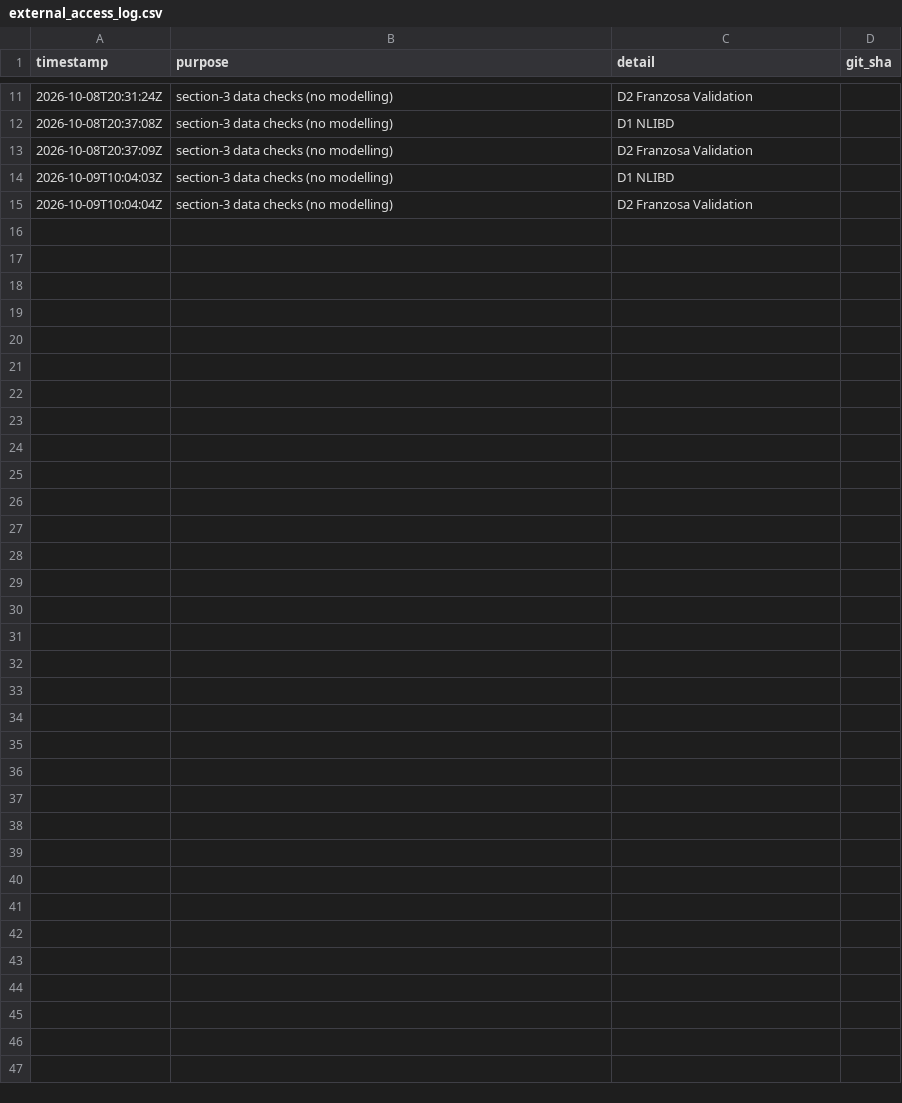
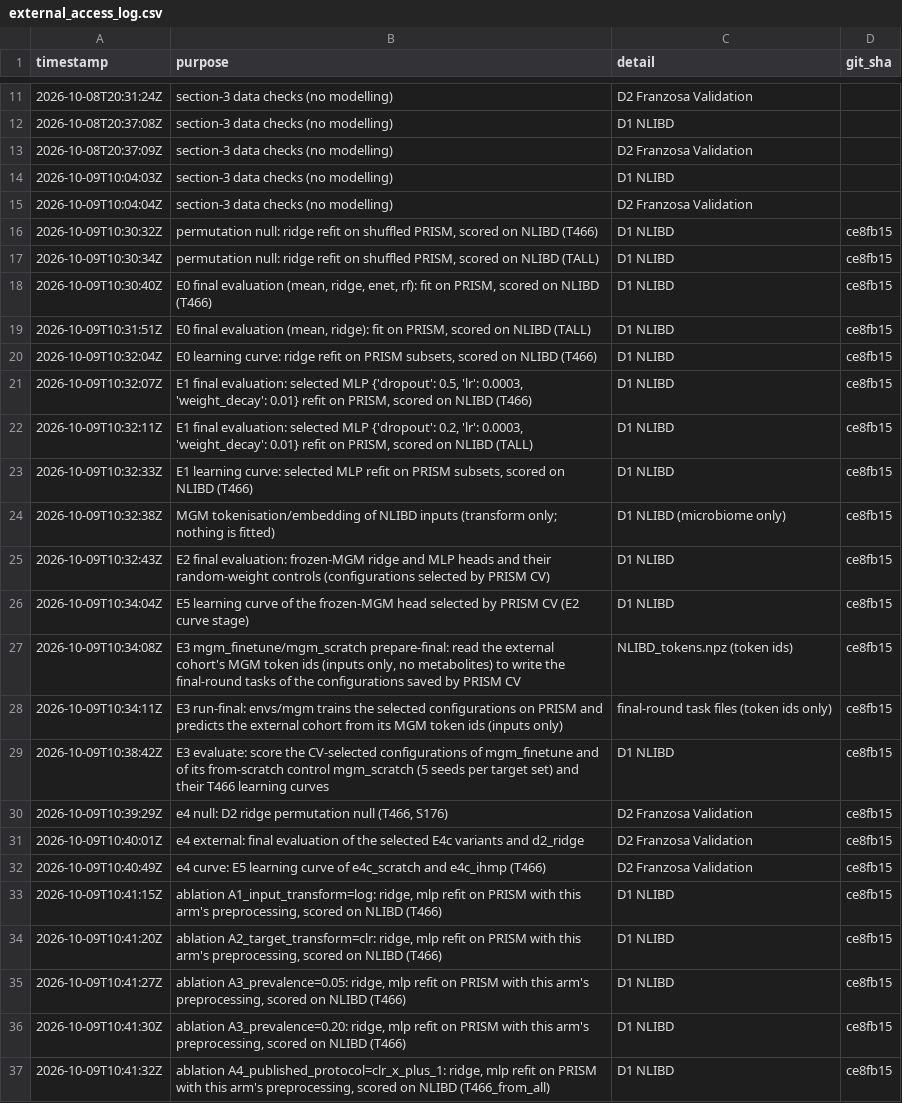
Before and after one commit to Claudio-dur/microbe2metabolite, a CSV file: results/external_access_log.csv, drawn as a sheet; only a part is shown, gaps mark what is left out; the diff names each change by its address in the sheet, - before the commit and + after, or states it on an @@ line.

```diff
--- a/results/external_access_log.csv
+++ b/results/external_access_log.csv
+row 16: 2026-10-09T10:30:32Z | permutation null: ridge refit on shuffled PRISM, scored on NLIBD (T466) | D1 NLIBD | ce8fb15
+row 17: 2026-10-09T10:30:34Z | permutation null: ridge refit on shuffled PRISM, scored on NLIBD (TALL) | D1 NLIBD | ce8fb15
+row 18: 2026-10-09T10:30:40Z | E0 final evaluation (mean, ridge, enet, rf): fit on PRISM, scored on NLIBD (T466) | D1 NLIBD | ce8fb15
+row 19: 2026-10-09T10:31:51Z | E0 final evaluation (mean, ridge): fit on PRISM, scored on NLIBD (TALL) | D1 NLIBD | ce8fb15
+row 20: 2026-10-09T10:32:04Z | E0 learning curve: ridge refit on PRISM subsets, scored on NLIBD (T466) | D1 NLIBD | ce8fb15
+row 21: 2026-10-09T10:32:07Z | E1 final evaluation: selected MLP {'dropout': 0.5, 'lr': 0.0003, 'weight_decay': 0.01} refit on PRISM, scored on NLIBD (T466) | D1 NLIBD | ce8fb15
+row 22: 2026-10-09T10:32:11Z | E1 final evaluation: selected MLP {'dropout': 0.2, 'lr': 0.0003, 'weight_decay': 0.01} refit on PRISM, scored on NLIBD (TALL) | D1 NLIBD | ce8fb15
+row 23: 2026-10-09T10:32:33Z | E1 learning curve: selected MLP refit on PRISM subsets, scored on NLIBD (T466) | D1 NLIBD | ce8fb15
+row 24: 2026-10-09T10:32:38Z | MGM tokenisation/embedding of NLIBD inputs (transform only; nothing is fitted) | D1 NLIBD (microbiome only) | ce8fb15
+row 25: 2026-10-09T10:32:43Z | E2 final evaluation: frozen-MGM ridge and MLP heads and their random-weight controls (configurations selected by PRISM CV) | D1 NLIBD | ce8fb15
+row 26: 2026-10-09T10:34:04Z | E5 learning curve of the frozen-MGM head selected by PRISM CV (E2 curve stage) | D1 NLIBD | ce8fb15
+row 27: 2026-10-09T10:34:08Z | E3 mgm_finetune/mgm_scratch prepare-final: read the external cohort's MGM token ids (inputs only, no metabolites) to write the final-round tasks of the configurations saved by PRISM CV | NLIBD_tokens.npz (token ids) | ce8fb15
+row 28: 2026-10-09T10:34:11Z | E3 run-final: envs/mgm trains the selected configurations on PRISM and predicts the external cohort from its MGM token ids (inputs only) | final-round task files (token ids only) | ce8fb15
+row 29: 2026-10-09T10:38:42Z | E3 evaluate: score the CV-selected configurations of mgm_finetune and of its from-scratch control mgm_scratch (5 seeds per target set) and their T466 learning curves | D1 NLIBD | ce8fb15
+row 30: 2026-10-09T10:39:29Z | e4 null: D2 ridge permutation null (T466, S176) | D2 Franzosa Validation | ce8fb15
+row 31: 2026-10-09T10:40:01Z | e4 external: final evaluation of the selected E4c variants and d2_ridge | D2 Franzosa Validation | ce8fb15
+row 32: 2026-10-09T10:40:49Z | e4 curve: E5 learning curve of e4c_scratch and e4c_ihmp (T466) | D2 Franzosa Validation | ce8fb15
+row 33: 2026-10-09T10:41:15Z | ablation A1_input_transform=log: ridge, mlp refit on PRISM with this arm's preprocessing, scored on NLIBD (T466) | D1 NLIBD | ce8fb15
+row 34: 2026-10-09T10:41:20Z | ablation A2_target_transform=clr: ridge, mlp refit on PRISM with this arm's preprocessing, scored on NLIBD (T466) | D1 NLIBD | ce8fb15
+row 35: 2026-10-09T10:41:27Z | ablation A3_prevalence=0.05: ridge, mlp refit on PRISM with this arm's preprocessing, scored on NLIBD (T466) | D1 NLIBD | ce8fb15
+row 36: 2026-10-09T10:41:30Z | ablation A3_prevalence=0.20: ridge, mlp refit on PRISM with this arm's preprocessing, scored on NLIBD (T466) | D1 NLIBD | ce8fb15
+row 37: 2026-10-09T10:41:32Z | ablation A4_published_protocol=clr_x_plus_1: ridge, mlp refit on PRISM with this arm's preprocessing, scored on NLIBD (T466_from_all) | D1 NLIBD | ce8fb15
```
Also changed, not shown: results/ablations.csv, results/mgm_coverage.csv, 52 other files.
